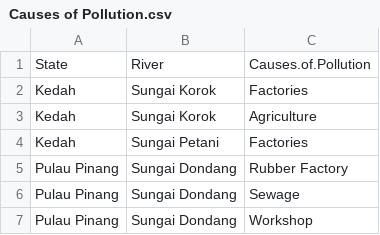
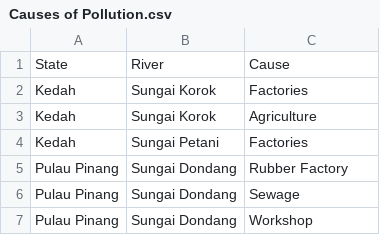
Before and after one commit to HYuanAi/FIT3179, a CSV file: Assignment 2/data/Causes of Pollution.csv, drawn as a sheet; only a part is shown.

Commit message:
rename column

```diff
--- a/Assignment 2/data/Causes of Pollution.csv
+++ b/Assignment 2/data/Causes of Pollution.csv
@@ -1,2 +1,2 @@
-State,River,Causes.of.Pollution
+State,River,Cause
 Kedah,Sungai Korok,Factories
```
